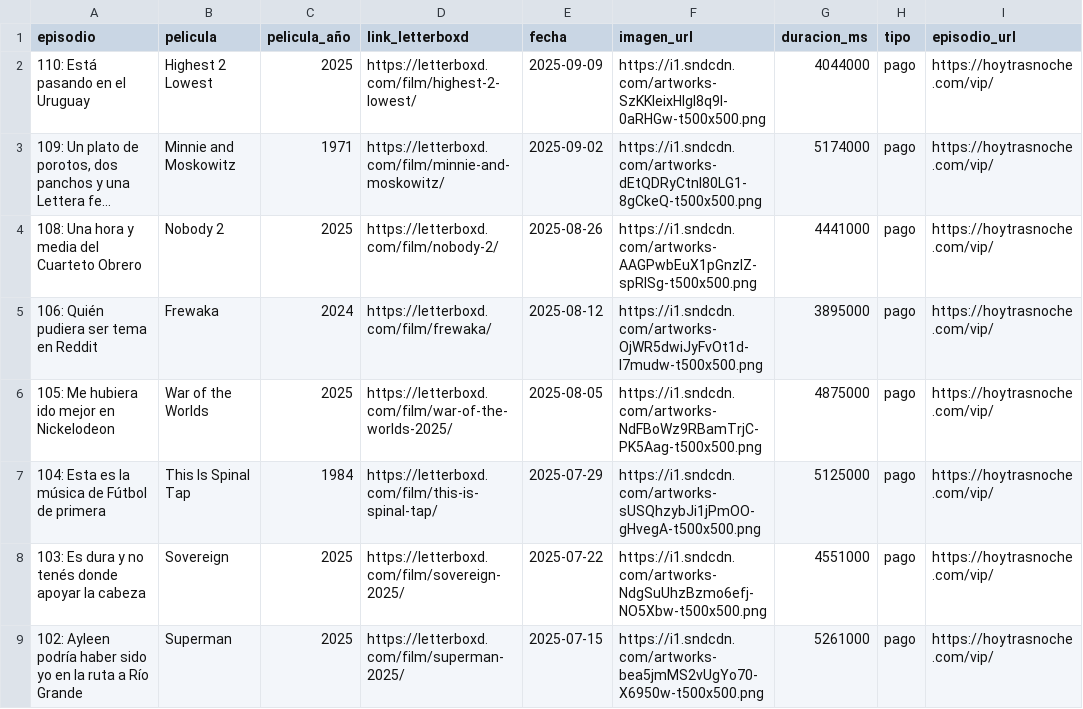
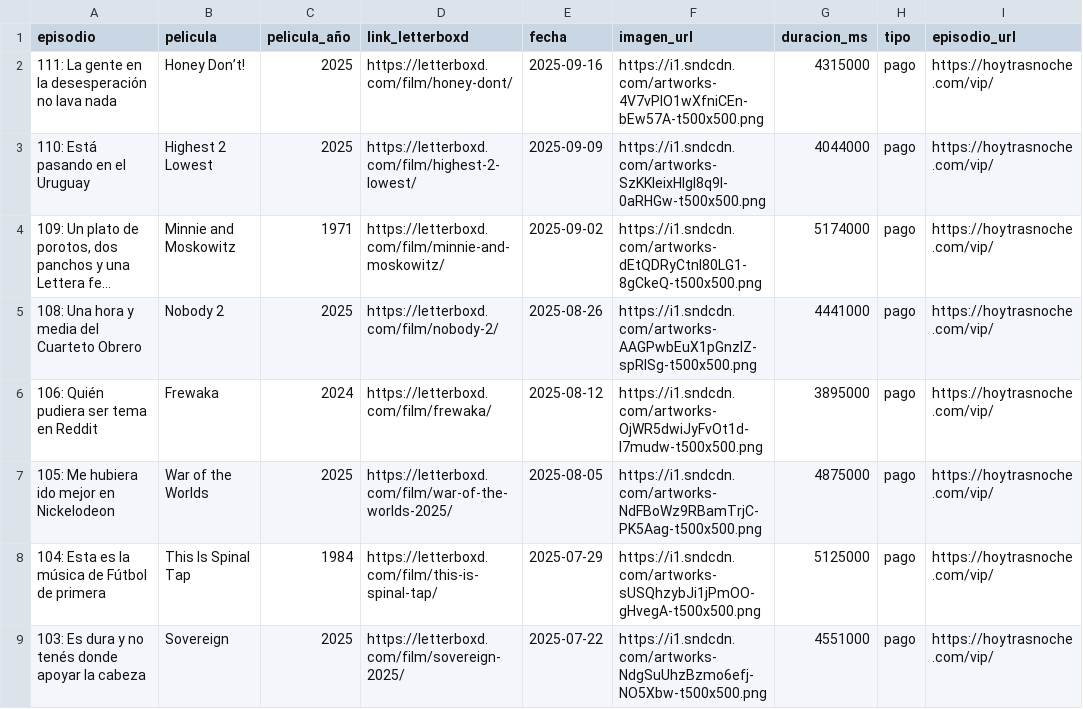
Before and after one commit to vhgauto/ht.buscador, a CSV file: datos/datos.csv, drawn as a sheet; only a part is shown; the shorter side is filled out with more unchanged rows; long unchanged cells end in …; the diff names each change by its address in the sheet, - before the commit and + after, or states it on an @@ line.

```diff
--- a/datos/datos.csv
+++ b/datos/datos.csv
+row 2: 111: La gente en la desesperación no lava nada | Honey Don’t! | 2025 | https://letterboxd.com/film/honey-dont/ | 2025-09-16 | https://i1.sndcdn.com/artworks-4V7vPlO1wXfniCEn-bEw57A-t500x500.png | 4315000 | pago | https://hoytrasnoche.com/vip/
```
Also changed, not shown: 1 other file.
